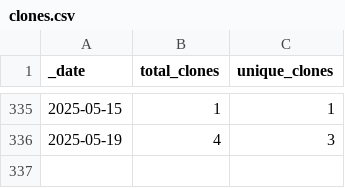
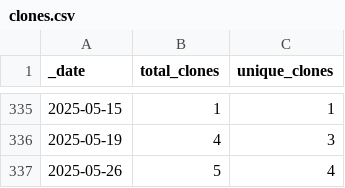
Before and after one commit to opentecr/opentecr-schema, a CSV file: traffic/clones.csv, drawn as a sheet; only a part is shown, gaps mark what is left out; the diff names each change by its address in the sheet, - before the commit and + after, or states it on an @@ line.

Commit message:
GitHub traffic

```diff
--- a/traffic/clones.csv
+++ b/traffic/clones.csv
+row 337: 2025-05-26 | 5 | 4
```
Also changed, not shown: 1 other file.
